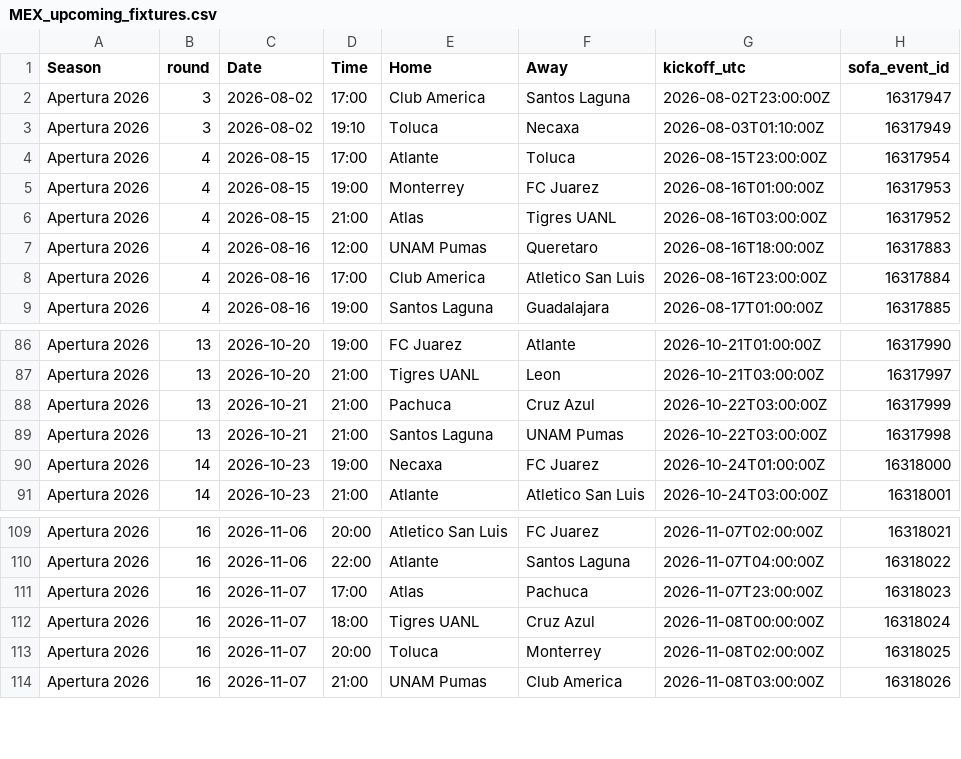
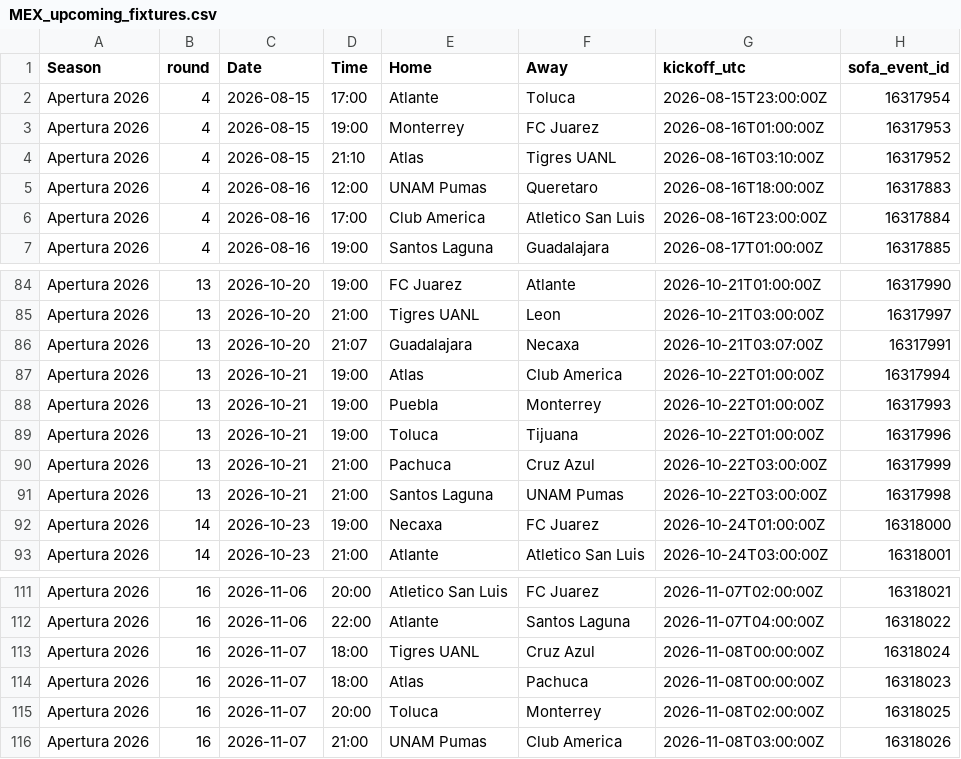
Before and after one commit to jiajun-builds/betmodel, a CSV file: data/MEX_upcoming_fixtures.csv, drawn as a sheet; only a part is shown, gaps mark what is left out.

```diff
--- a/data/MEX_upcoming_fixtures.csv
+++ b/data/MEX_upcoming_fixtures.csv
@@ -1,7 +1,5 @@
 Season,round,Date,Time,Home,Away,kickoff_utc,sofa_event_id
-Apertura 2026,3,2026-08-02,17:00,Club America,Santos Laguna,2026-08-02T23:00:00Z,16317947
-Apertura 2026,3,2026-08-02,19:10,Toluca,Necaxa,2026-08-03T01:10:00Z,16317949
 Apertura 2026,4,2026-08-15,17:00,Atlante,Toluca,2026-08-15T23:00:00Z,16317954
 Apertura 2026,4,2026-08-15,19:00,Monterrey,FC Juarez,2026-08-16T01:00:00Z,16317953
-Apertura 2026,4,2026-08-15,21:00,Atlas,Tigres UANL,2026-08-16T03:00:00Z,16317952
+Apertura 2026,4,2026-08-15,21:10,Atlas,Tigres UANL,2026-08-16T03:10:00Z,16317952
 Apertura 2026,4,2026-08-16,12:00,UNAM Pumas,Queretaro,2026-08-16T18:00:00Z,16317883
@@ -87,2 +85,6 @@ Apertura 2026,13,2026-10-20,19:00,FC Juarez,Atlante,2026-10-21T01:00:00Z,1631799
 Apertura 2026,13,2026-10-20,21:00,Tigres UANL,Leon,2026-10-21T03:00:00Z,16317997
+Apertura 2026,13,2026-10-20,21:07,Guadalajara,Necaxa,2026-10-21T03:07:00Z,16317991
+Apertura 2026,13,2026-10-21,19:00,Atlas,Club America,2026-10-22T01:00:00Z,16317994
+Apertura 2026,13,2026-10-21,19:00,Puebla,Monterrey,2026-10-22T01:00:00Z,16317993
+Apertura 2026,13,2026-10-21,19:00,Toluca,Tijuana,2026-10-22T01:00:00Z,16317996
 Apertura 2026,13,2026-10-21,21:00,Pachuca,Cruz Azul,2026-10-22T03:00:00Z,16317999
@@ -110,4 +112,4 @@ Apertura 2026,16,2026-11-06,20:00,Atletico San Luis,FC Juarez,2026-11-07T02:00:0
 Apertura 2026,16,2026-11-06,22:00,Atlante,Santos Laguna,2026-11-07T04:00:00Z,16318022
-Apertura 2026,16,2026-11-07,17:00,Atlas,Pachuca,2026-11-07T23:00:00Z,16318023
 Apertura 2026,16,2026-11-07,18:00,Tigres UANL,Cruz Azul,2026-11-08T00:00:00Z,16318024
+Apertura 2026,16,2026-11-07,18:00,Atlas,Pachuca,2026-11-08T00:00:00Z,16318023
 Apertura 2026,16,2026-11-07,20:00,Toluca,Monterrey,2026-11-08T02:00:00Z,16318025
```
Also changed, not shown: data/MEX_ligamx.csv, models/MEX_team_stats.csv, 6 other files.
